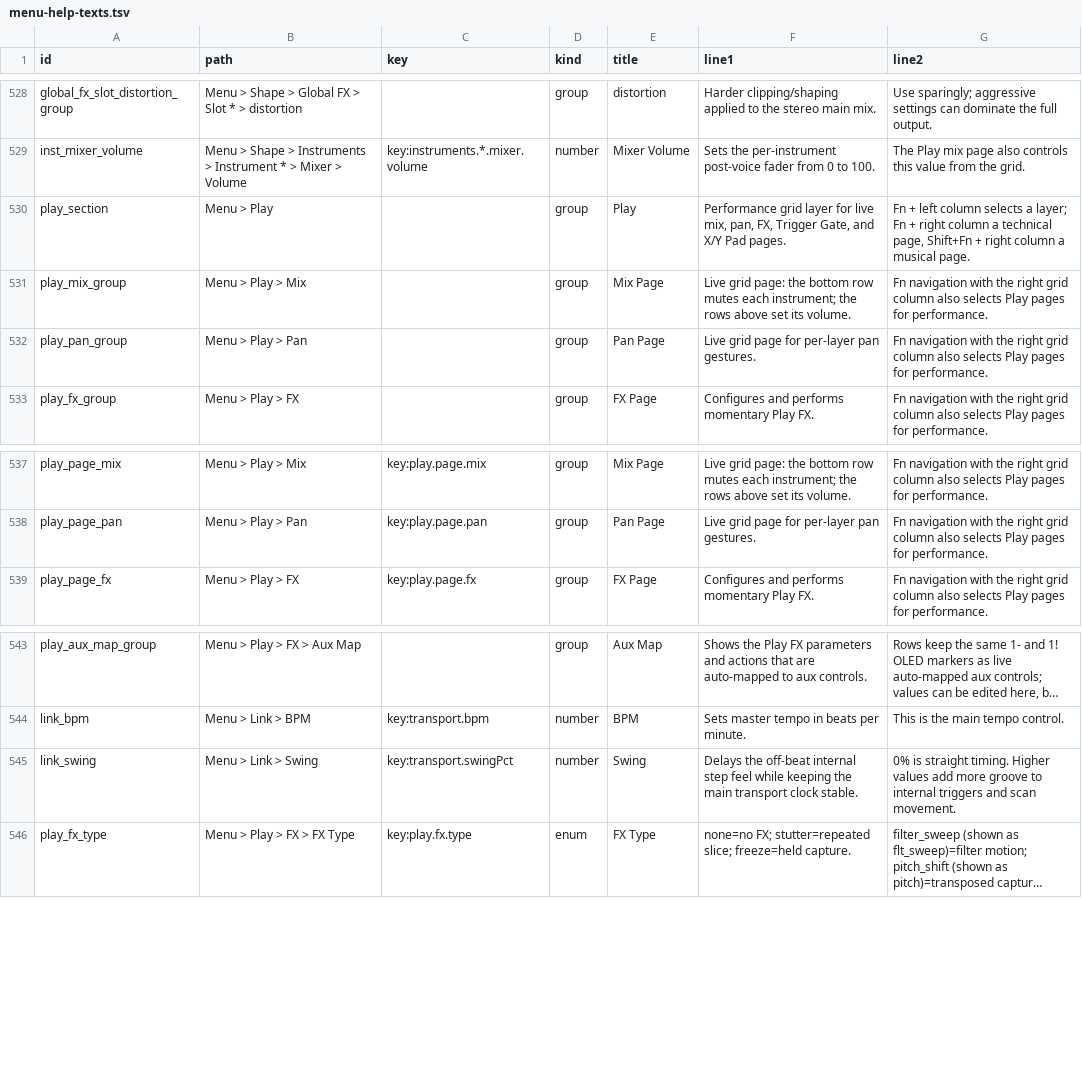
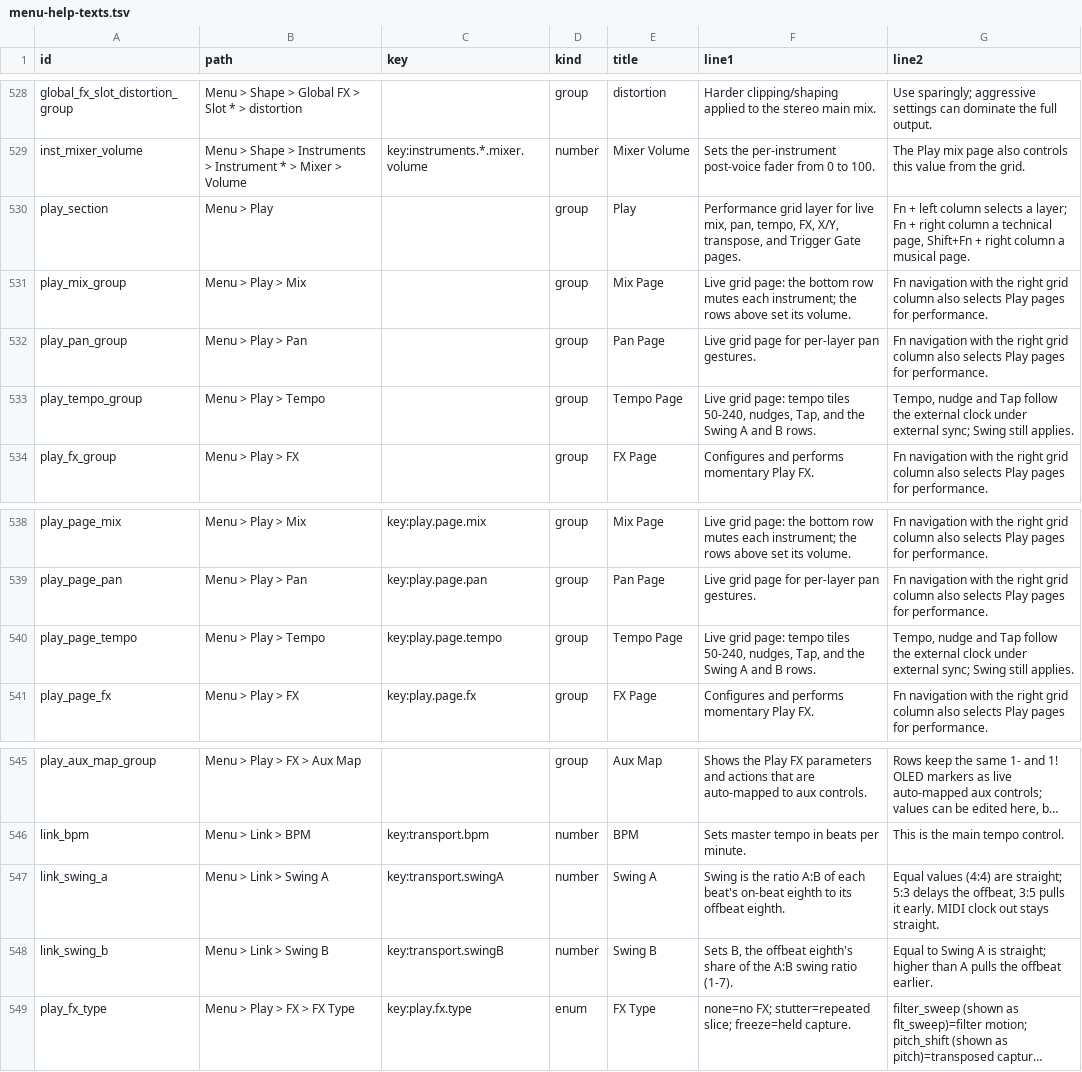
Before and after one commit to nexxyz/octessera, a TSV file: resources/menu-help-texts.tsv, drawn as a sheet; only a part is shown, gaps mark what is left out; long unchanged cells end in …; addresses are those after the commit; the diff names each change by its address in the sheet, - before the commit and + after, or states it on an @@ line.

Commit message:
Add the Play Tempo page and exact a:b swing
Technical bank row 3 is the Tempo page: tempo tiles 50..240, -4..+4
nudges and a Tap tile that pulses with the beat, all through the menu
BPM path, and two Pan-style rows for the new Swing A and Swing B
(1..7 each, 4:4 straight). Under external sync the tempo tiles are dim
and toast External sync; swing still works.

Swing is now exact: layer steps run on a warped clock where each
beat's on-beat eighth lasts a/(a+b). A step that falls between two
pulses is sent one pulse early with its offset, and the runtime stamps
it pulse + offset, so the engine and MIDI sender place it on time.
Straight time takes the old path unchanged. Saved swingPct becomes
swingA/swingB; the stores are normalized.

```diff
--- a/resources/menu-help-texts.tsv
+++ b/resources/menu-help-texts.tsv
-F530 (line1): …mix, pan, FX, Trigger Gate, and X/Y Pad pages.
+F530 (line1): …mix, pan, tempo, FX, X/Y, transpose, and Trigger Gate pages.
+row 533: play_tempo_group | Menu > Play > Tempo |  | group | Tempo Page | Live grid page: tempo tiles 50-240, nudges, Tap, and the Swing A and B rows. | Tempo, nudge and Tap follow the external clock under external sync; Swing still applies.
+row 540: play_page_tempo | Menu > Play > Tempo | key:play.page.tempo | group | Tempo Page | Live grid page: tempo tiles 50-240, nudges, Tap, and the Swing A and B rows. | Tempo, nudge and Tap follow the external clock under external sync; Swing still applies.
+row 547: link_swing_a | Menu > Link > Swing A | key:transport.swingA | number | Swing A | Swing is the ratio A:B of each beat's on-beat eighth to its offbeat eighth. | Equal values (4:4) are straight; 5:3 delays the offbeat, 3:5 pulls it early. MIDI clock out stays straight.
-A548 (id): link_swing
+A548 (id): link_swing_b
-B548 (path): Menu > Link > Swing
+B548 (path): Menu > Link > Swing B
-C548 (key): key:transport.swingPct
+C548 (key): key:transport.swingB
-E548 (title): Swing
+E548 (title): Swing B
-F548 (line1): Delays the off-beat internal step feel while keeping the main transport clock stable.
+F548 (line1): Sets B, the offbeat eighth's share of the A:B swing ratio (1-7).
-G548 (line2): 0% is straight timing. Higher values add more groove to internal triggers and scan movement.
+G548 (line2): Equal to Swing A is straight; higher than A pulls the offbeat earlier.
```
Also changed, not shown: 59 other files.
